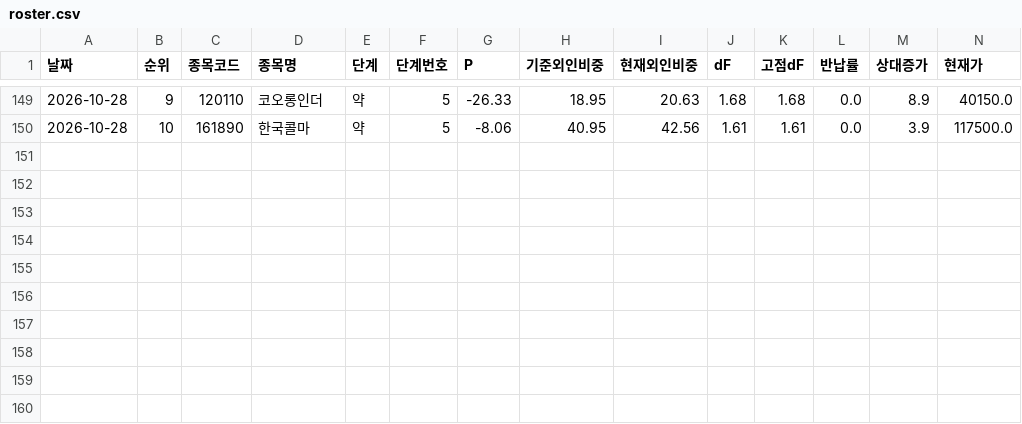
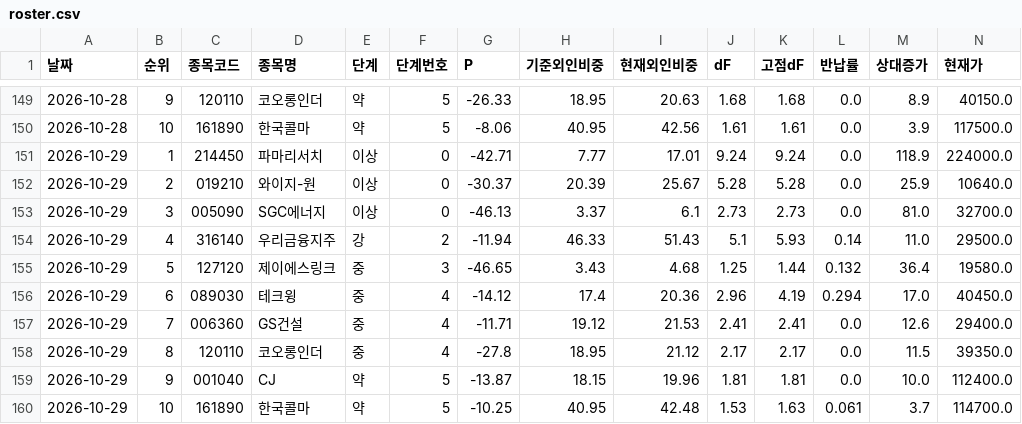
Before and after one commit to frel7022-png/orchestra, a CSV file: link_sample/roster.csv, drawn as a sheet; only a part is shown, gaps mark what is left out; rows hold the shown columns only; the diff names each change by its address in the sheet, - before the commit and + after, or states it on an @@ line.

```diff
--- a/link_sample/roster.csv
+++ b/link_sample/roster.csv
+row 151: 2026-10-29 | 1 | 214450 | 파마리서치 | 이상 | 0 | -42.71 | 7.77 | 17.01 | 9.24 | 9.24 | 0.0 | 118.9 | 224000.0
+row 152: 2026-10-29 | 2 | 019210 | 와이지-원 | 이상 | 0 | -30.37 | 20.39 | 25.67 | 5.28 | 5.28 | 0.0 | 25.9 | 10640.0
+row 153: 2026-10-29 | 3 | 005090 | SGC에너지 | 이상 | 0 | -46.13 | 3.37 | 6.1 | 2.73 | 2.73 | 0.0 | 81.0 | 32700.0
+row 154: 2026-10-29 | 4 | 316140 | 우리금융지주 | 강 | 2 | -11.94 | 46.33 | 51.43 | 5.1 | 5.93 | 0.14 | 11.0 | 29500.0
+row 155: 2026-10-29 | 5 | 127120 | 제이에스링크 | 중 | 3 | -46.65 | 3.43 | 4.68 | 1.25 | 1.44 | 0.132 | 36.4 | 19580.0
+row 156: 2026-10-29 | 6 | 089030 | 테크윙 | 중 | 4 | -14.12 | 17.4 | 20.36 | 2.96 | 4.19 | 0.294 | 17.0 | 40450.0
+row 157: 2026-10-29 | 7 | 006360 | GS건설 | 중 | 4 | -11.71 | 19.12 | 21.53 | 2.41 | 2.41 | 0.0 | 12.6 | 29400.0
+row 158: 2026-10-29 | 8 | 120110 | 코오롱인더 | 중 | 4 | -27.8 | 18.95 | 21.12 | 2.17 | 2.17 | 0.0 | 11.5 | 39350.0
+row 159: 2026-10-29 | 9 | 001040 | CJ | 약 | 5 | -13.87 | 18.15 | 19.96 | 1.81 | 1.81 | 0.0 | 10.0 | 112400.0
+row 160: 2026-10-29 | 10 | 161890 | 한국콜마 | 약 | 5 | -10.25 | 40.95 | 42.48 | 1.53 | 1.63 | 0.061 | 3.7 | 114700.0
```
Also changed, not shown: morning_report/basecamp_rank.csv, morning_report/cfg_log.csv, 11 other files.
